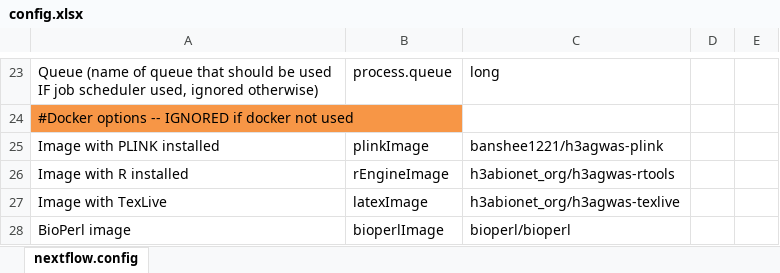
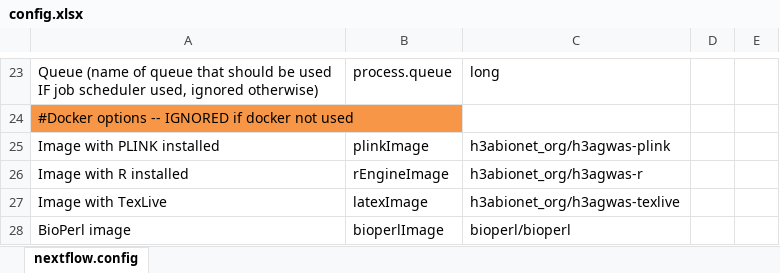
Before and after one commit to h3abionet/h3agwas, an Excel workbook: config.xlsx, sheet nextflow.config, drawn as a sheet; only a part is shown, gaps mark what is left out; values as stored, in another font and other column widths than the file's, no borders; the diff names each change by its address in the sheet, - before the commit and + after, or states it on an @@ line.

```diff
--- a/config.xlsx (sheet nextflow.config)
+++ b/config.xlsx (sheet nextflow.config)
-C25: banshee1221/h3agwas-plink
+C25: h3abionet_org/h3agwas-plink
-C26: h3abionet_org/h3agwas-rtools
+C26: h3abionet_org/h3agwas-r
```
Also changed, not shown: 3 other files.
